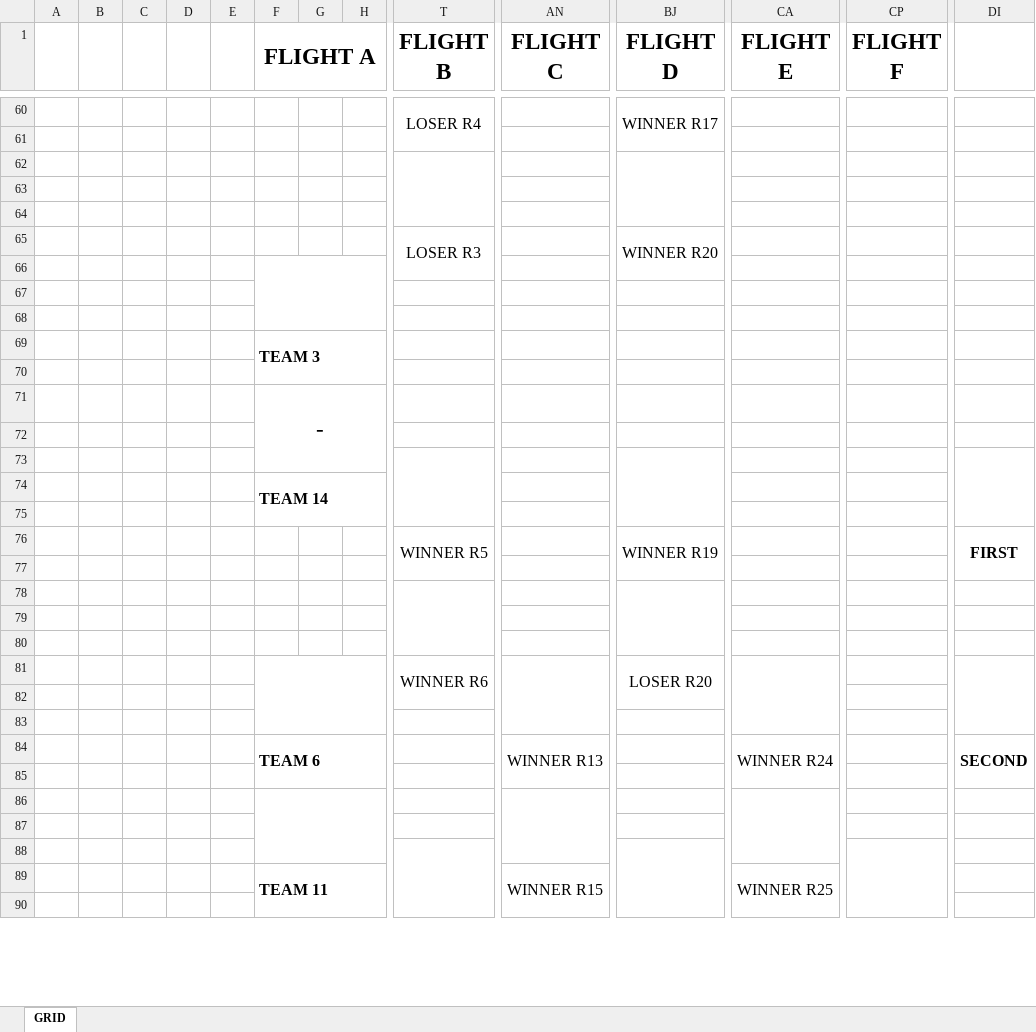
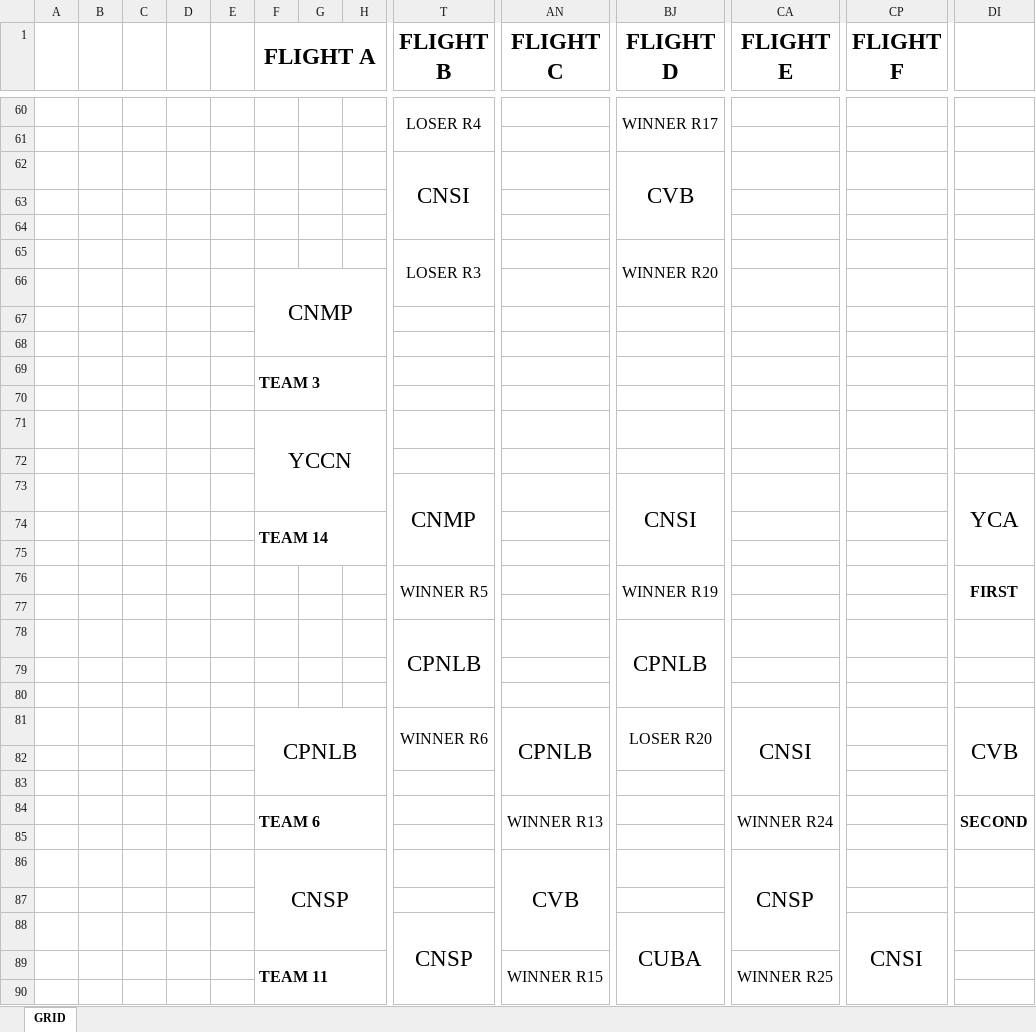
Before and after one commit to nicloshub/ARG_OPT_2022, an Excel workbook: Grilla16.xlsx, sheet GRID, drawn as a sheet; only a part is shown, gaps mark what is left out; values as stored, in another font and other column widths than the file's, no borders; charts and pictures not drawn; removed rows and columns are numbered as before the commit, all else as after; rows hold the shown columns only; the diff covers the shown part only; the diff names each change by its address in the sheet, - before the commit and + after, or states it on an @@ line.

```diff
--- a/Grilla16.xlsx (sheet GRID)
+++ b/Grilla16.xlsx (sheet GRID)
-row 62: (empty)
+row 62:  |  |  |  |  |  |  |  | CNSI |  | CVB
-F66 (FLIGHT A): (empty)
+F66 (FLIGHT A): CNMP
-F71 (FLIGHT A): -
+F71 (FLIGHT A): YCCN
-row 73: (empty)
+row 73:  |  |  |  |  |  |  |  | CNMP |  | CNSI |  |  | YCA
-row 78: (empty)
+row 78:  |  |  |  |  |  |  |  | CPNLB |  | CPNLB
-row 81:  |  |  |  |  |  |  |  | WINNER R6 |  | LOSER R20
+row 81:  |  |  |  |  | CPNLB |  |  | WINNER R6 | CPNLB | LOSER R20 | CNSI |  | CVB
-row 86: (empty)
+row 86:  |  |  |  |  | CNSP |  |  |  | CVB |  | CNSP
-row 88: (empty)
+row 88:  |  |  |  |  |  |  |  | CNSP |  | CUBA |  | CNSI
```
Also changed, not shown: 2 added rows, 2 removed rows and 38 edited cells elsewhere in this sheet, xequiposclasif.xlsx, 13 other files.
